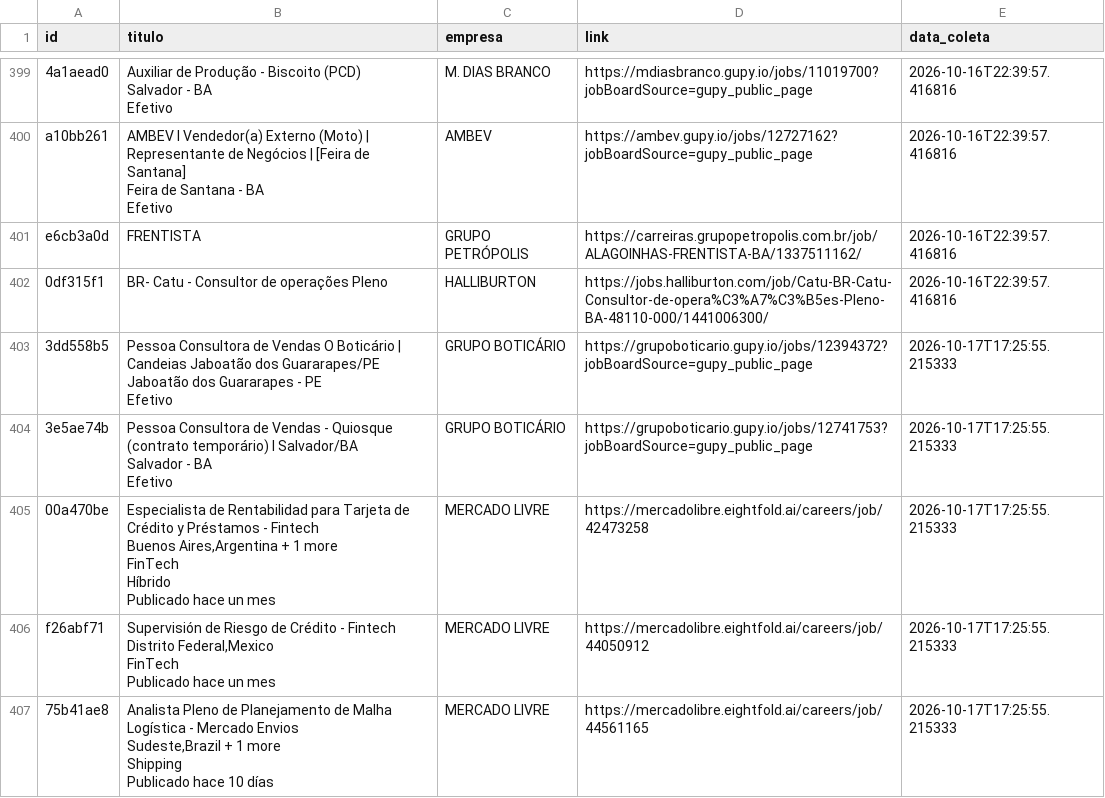
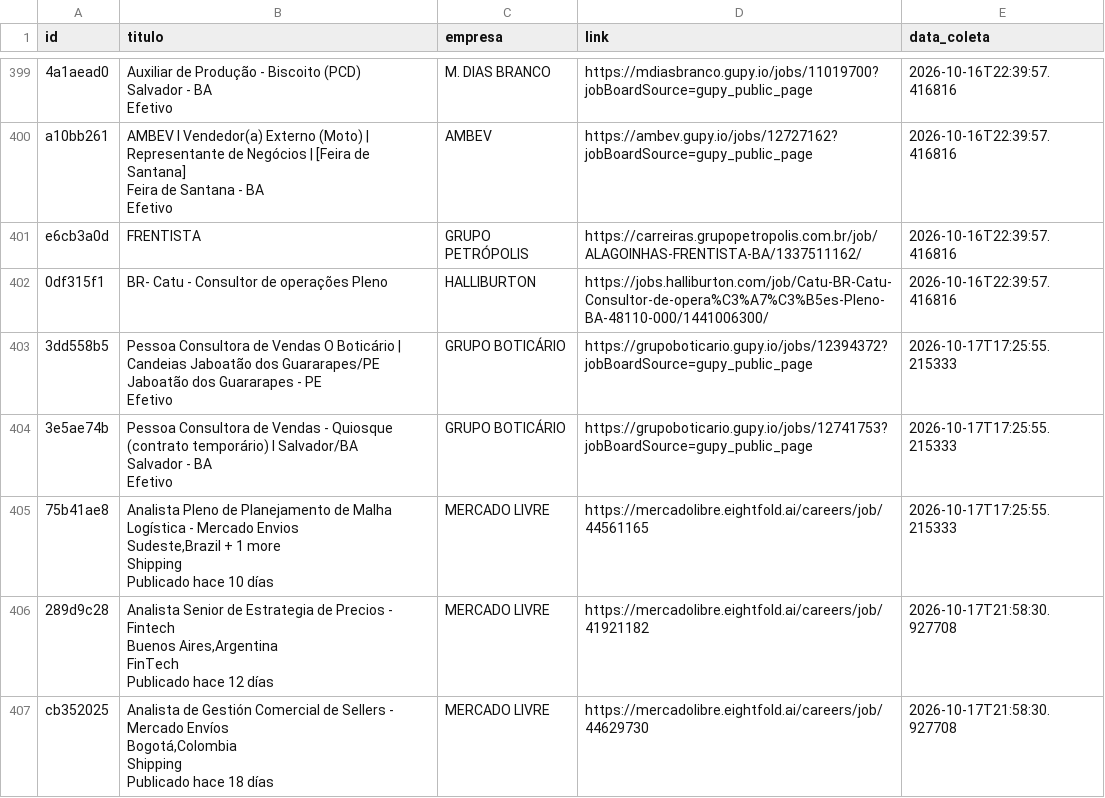
Before and after one commit to AndreyCarlos07/central-vagas, a CSV file: vagas_backup.csv, drawn as a sheet; only a part is shown, gaps mark what is left out; removed rows and columns are numbered as before the commit, all else as after; ↵ is a line break in a cell; the diff names each change by its address in the sheet, - before the commit and + after, or states it on an @@ line.

Commit message:
Backup automático vagas.csv

```diff
--- a/vagas_backup.csv
+++ b/vagas_backup.csv
-row 405: 00a470be | Especialista de Rentabilidad para Tarjeta de Crédito y Préstamos - Fintech ↵ Buenos Aires,Argentina + 1 more ↵ FinTech ↵ Híbrido ↵ Publicado hace un mes | MERCADO LIVRE | https://mercadolibre.eightfold.ai/careers/job/42473258 | 2026-10-17T17:25:55.215333
-row 406: f26abf71 | Supervisión de Riesgo de Crédito - Fintech ↵ Distrito Federal,Mexico ↵ FinTech ↵ Publicado hace un mes | MERCADO LIVRE | https://mercadolibre.eightfold.ai/careers/job/44050912 | 2026-10-17T17:25:55.215333
+row 406: 289d9c28 | Analista Senior de Estrategia de Precios - Fintech ↵ Buenos Aires,Argentina ↵ FinTech ↵ Publicado hace 12 días | MERCADO LIVRE | https://mercadolibre.eightfold.ai/careers/job/41921182 | 2026-10-17T21:58:30.927708
+row 407: cb352025 | Analista de Gestión Comercial de Sellers - Mercado Envíos ↵ Bogotá,Colombia ↵ Shipping ↵ Publicado hace 18 días | MERCADO LIVRE | https://mercadolibre.eightfold.ai/careers/job/44629730 | 2026-10-17T21:58:30.927708
```
